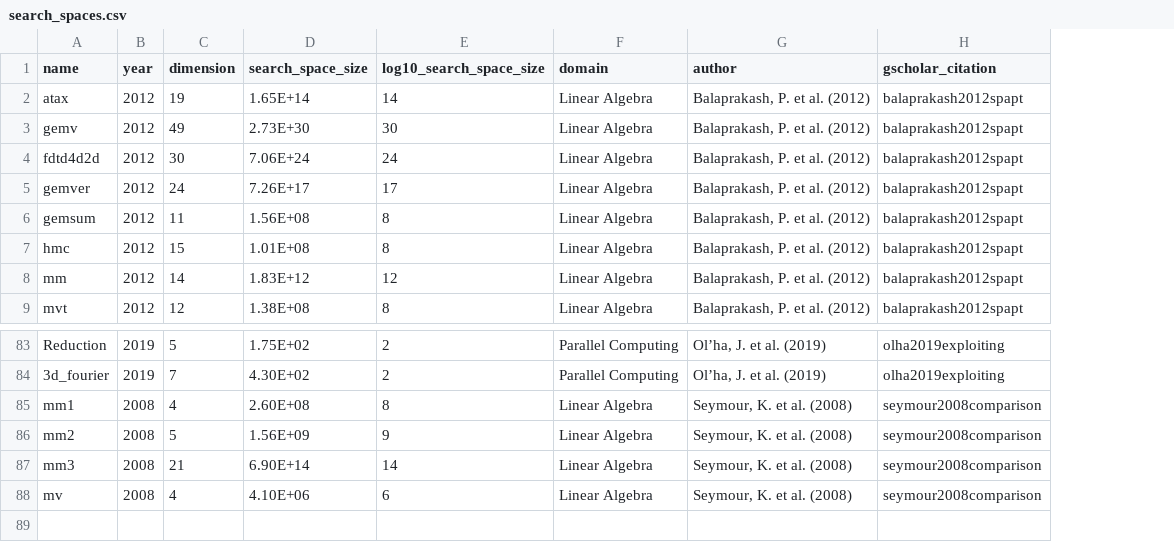
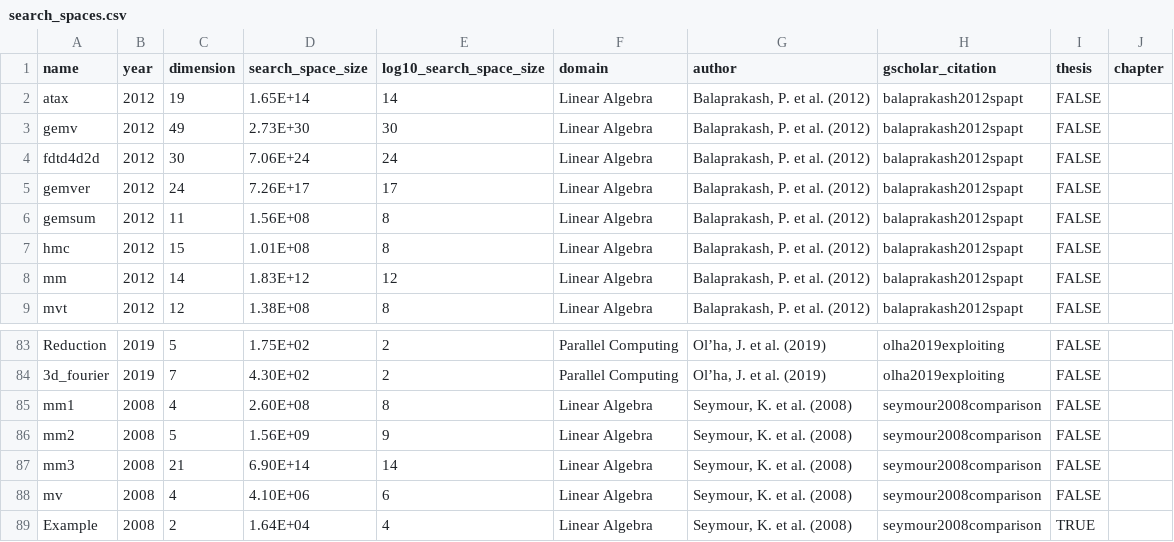
Before and after one commit to phrb/thesis, a CSV file: data/search_spaces/search_spaces.csv, drawn as a sheet; only a part is shown, gaps mark what is left out; the diff names each change by its address in the sheet, - before the commit and + after, or states it on an @@ line.

Commit message:
Update search spaces figure

```diff
--- a/data/search_spaces/search_spaces.csv
+++ b/data/search_spaces/search_spaces.csv
+column I (thesis), rows 2-9: all FALSE; rows 83-88: all FALSE
+column J (chapter), empty
+row 89: Example | 2008 | 2 | 1.64E+04 | 4 | Linear Algebra | Seymour, K. et al. (2008) | seymour2008comparison | TRUE
```
Also changed, not shown: 4 other files.
